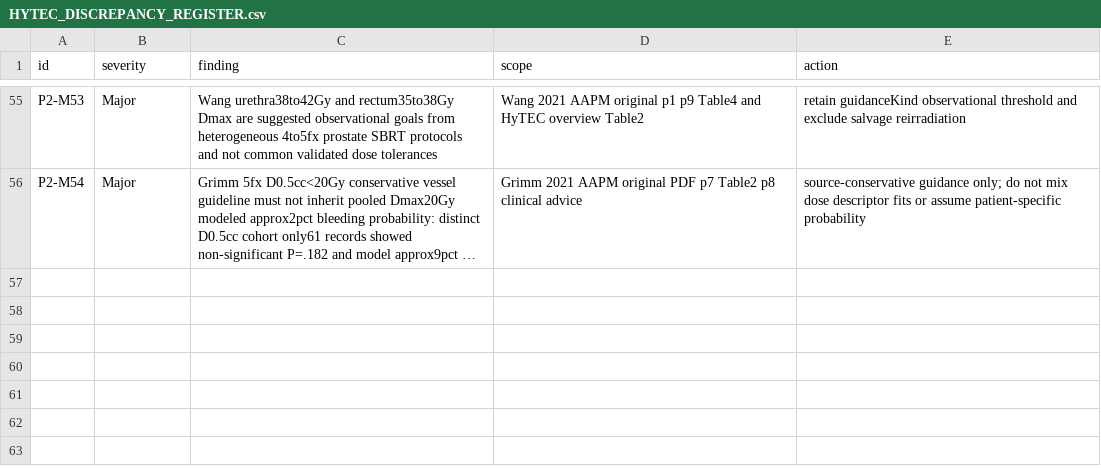
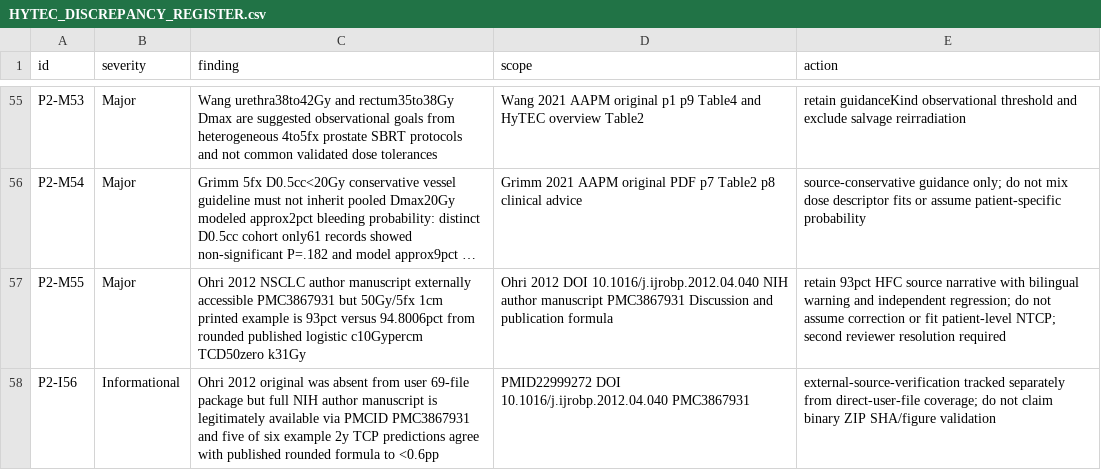
Before and after one commit to mesava/HFC-HypoFracCalc-, a CSV file: docs/HYTEC_DISCREPANCY_REGISTER.csv, drawn as a sheet; only a part is shown, gaps mark what is left out; long unchanged cells end in …; the diff names each change by its address in the sheet, - before the commit and + after, or states it on an @@ line.

Commit message:
docs(p2): record source-internal Ohri2012 93 versus 94.8 mismatch and recovery of legitimate primary manuscript

```diff
--- a/docs/HYTEC_DISCREPANCY_REGISTER.csv
+++ b/docs/HYTEC_DISCREPANCY_REGISTER.csv
+row 57: P2-M55 | Major | Ohri 2012 NSCLC author manuscript externally accessible PMC3867931 but 50Gy/5fx 1cm printed example is 93pct versus 94.8006pct from rounded published logistic c10Gypercm TCD50zero k31Gy | Ohri 2012 DOI 10.1016/j.ijrobp.2012.04.040 NIH author manuscript PMC3867931 Discussion and publication formula | retain 93pct HFC source narrative with bilingual warning and independent regression; do not assume correction or fit patient-level NTCP; second reviewer resolution required
+row 58: P2-I56 | Informational | Ohri 2012 original was absent from user 69-file package but full NIH author manuscript is legitimately available via PMCID PMC3867931 and five of six example 2y TCP predictions agree with published rounded formula to <0.6pp | PMID22999272 DOI 10.1016/j.ijrobp.2012.04.040 PMC3867931 | external-source-verification tracked separately from direct-user-file coverage; do not claim binary ZIP SHA/figure validation
```
